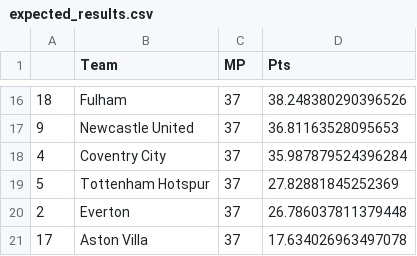
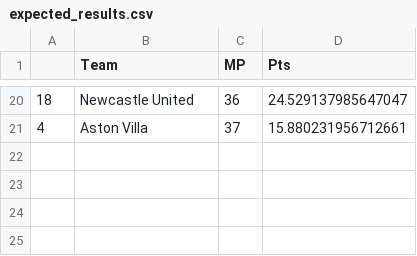
Before and after one commit to matecsapo/Football-Honk, a CSV file: source/honk/live/projections/ENG-Premier League/ENG-Premier League_expectation/expected_results.csv, drawn as a sheet; only a part is shown, gaps mark what is left out; the diff covers the shown part only.

```diff
--- a/source/honk/live/projections/ENG-Premier League/ENG-Premier League_expectation/expected_results.csv
+++ b/source/honk/live/projections/ENG-Premier League/ENG-Premier League_expectation/expected_results.csv
@@ -16,6 +20,2 @@
-18,Fulham,37,38.248380290396526
-9,Newcastle United,37,36.81163528095653
-4,Coventry City,37,35.987879524396284
-5,Tottenham Hotspur,37,27.82881845252369
-2,Everton,37,26.786037811379448
-17,Aston Villa,37,17.634026963497078
+18,Newcastle United,36,24.529137985647047
+4,Aston Villa,37,15.880231956712661
```
Also changed, not shown: 14 added rows, 10 removed rows and 10 edited cells elsewhere in this file, source/honk/live/projections/ENG-Premier League/ENG-Premier League_game_predictions.csv, source/honk/live/projections/ENG-Premier League/ENG-Premier League_monte-carlo-simulation/example_simulation.csv, 17 other files.
